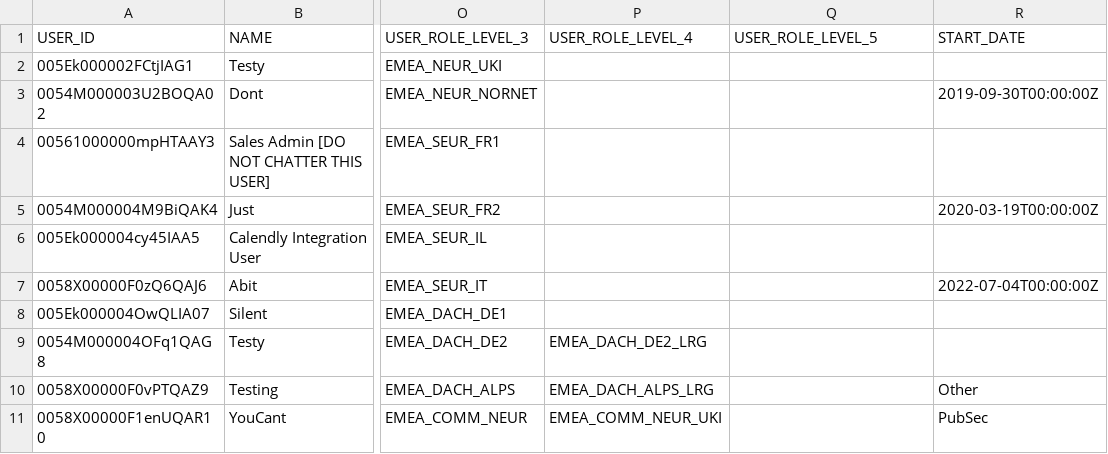
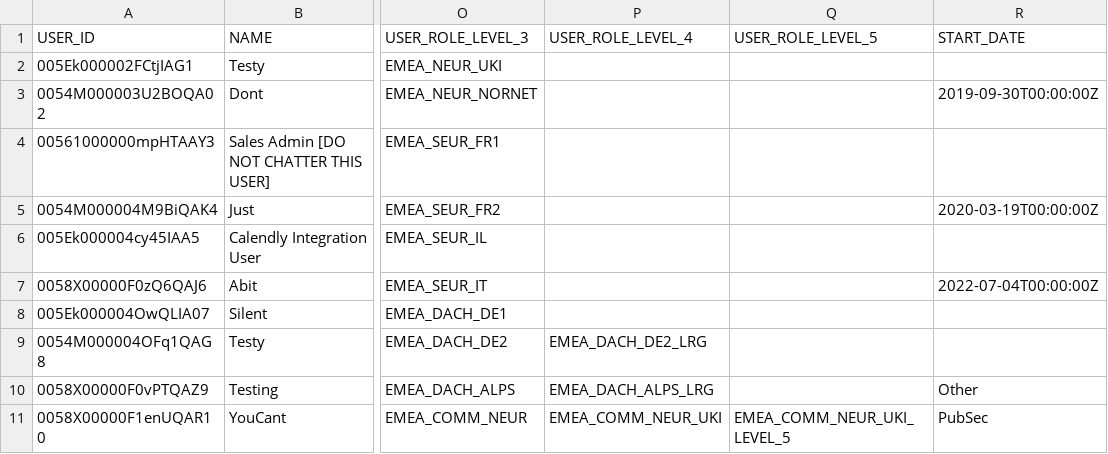
Before and after one commit to tnmy44/gitlab-analytics, a CSV file: transform/snowflake-dbt/data/fy25_sfdc_sandbox_users_hierarchy.csv, drawn as a sheet; only a part is shown, gaps mark what is left out; the diff names each change by its address in the sheet, - before the commit and + after, or states it on an @@ line.

Commit message:
improve test data

```diff
--- a/transform/snowflake-dbt/data/fy25_sfdc_sandbox_users_hierarchy.csv
+++ b/transform/snowflake-dbt/data/fy25_sfdc_sandbox_users_hierarchy.csv
-Q11 (USER_ROLE_LEVEL_5): (empty)
+Q11 (USER_ROLE_LEVEL_5): EMEA_COMM_NEUR_UKI_LEVEL_5
```
